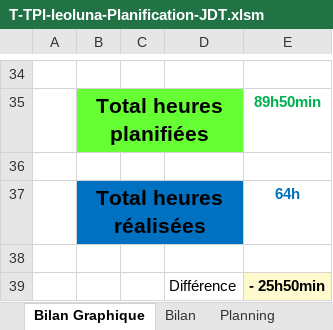
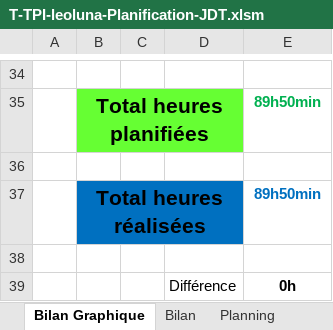
Before and after one commit to Fwai/ICalMerge_TPI, an Excel workbook: Documentation/1.PlanificationInititale_JournalDeTravail/T-TPI-leoluna-Planification-JDT.xlsm, sheet Bilan Graphique, drawn as a sheet; only a part is shown, gaps mark what is left out; values as stored, in another font and other column widths than the file's, no borders; charts and pictures not drawn; 1 other sheet too large or unreadable and not compared; the diff names each change by its address in the sheet, - before the commit and + after, or states it on an @@ line.

```diff
--- a/Documentation/1.PlanificationInititale_JournalDeTravail/T-TPI-leoluna-Planification-JDT.xlsm (sheet Bilan Graphique)
+++ b/Documentation/1.PlanificationInititale_JournalDeTravail/T-TPI-leoluna-Planification-JDT.xlsm (sheet Bilan Graphique)
-E37: 64h
+E37: 89h50min
-E39: - 25h50min
+E39: 0h
-E39 fill: #FFFACD
+E39 fill: none
```
Also changed, not shown: sheet Journal, formulas that keep their value, charts or pictures, 26 other files.
